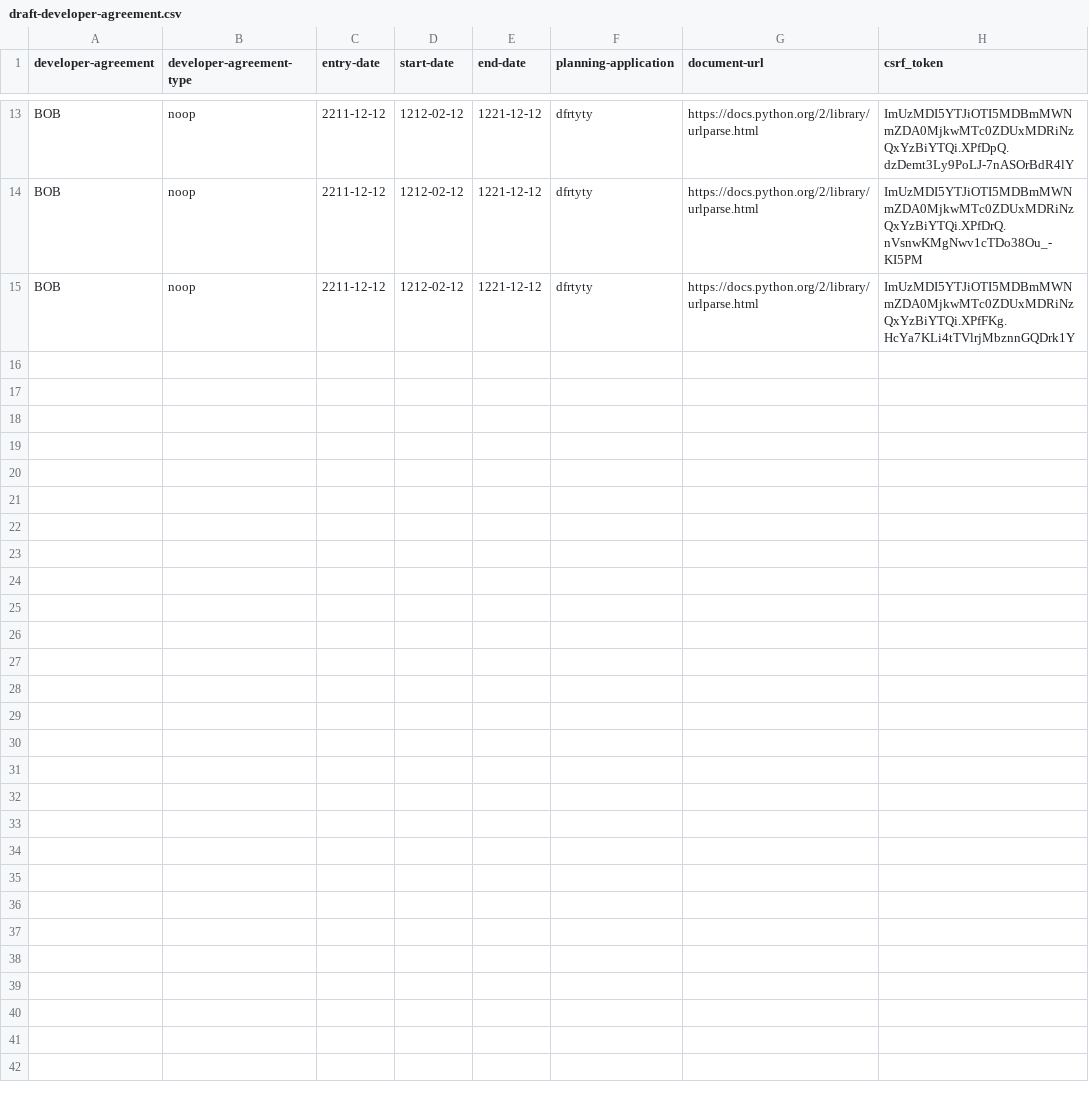
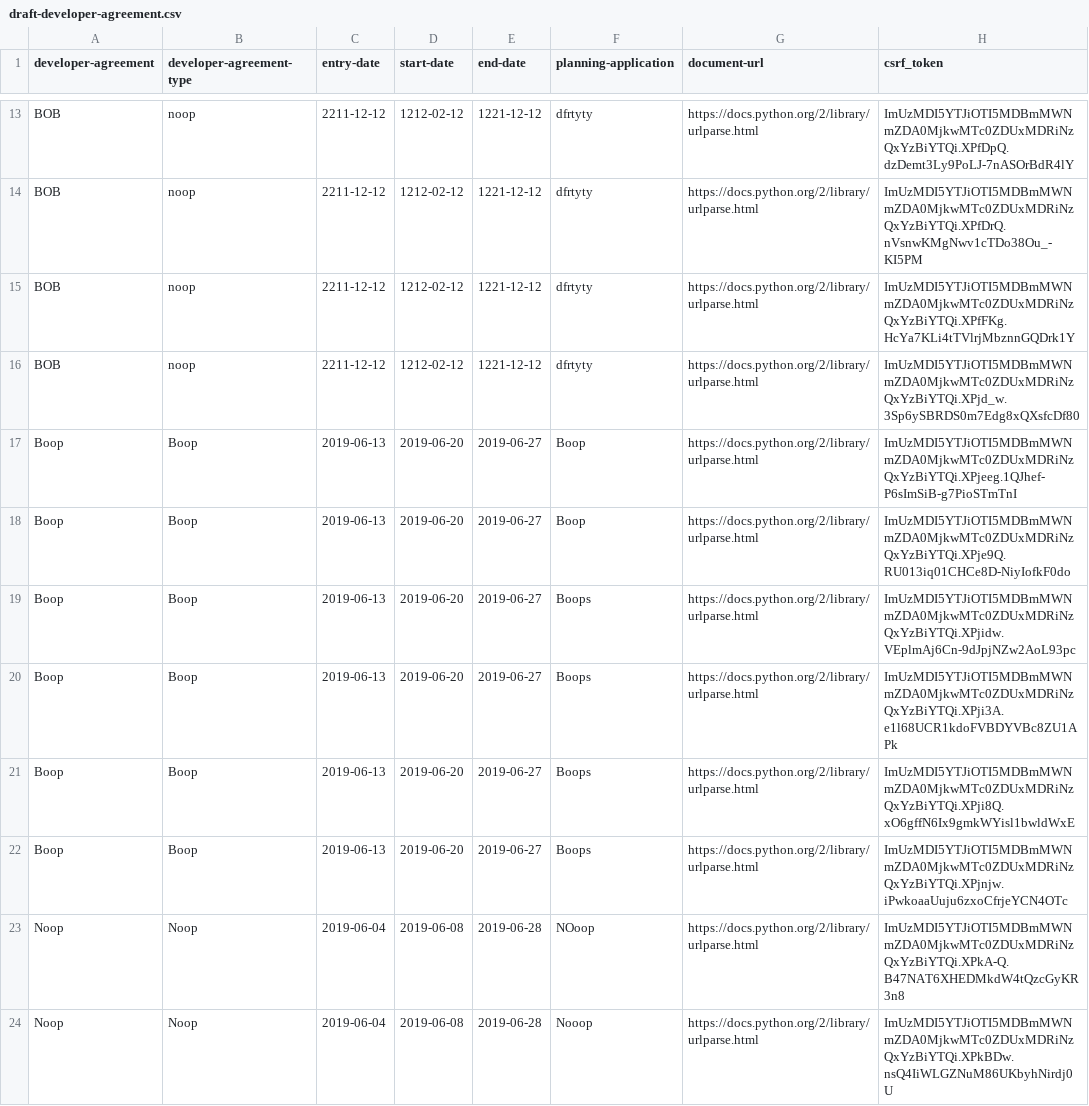
Before and after one commit to Christine-horrocks/flask-prototype, a CSV file: draft-developer-agreement.csv, drawn as a sheet; only a part is shown, gaps mark what is left out; the diff names each change by its address in the sheet, - before the commit and + after, or states it on an @@ line.

```diff
--- a/draft-developer-agreement.csv
+++ b/draft-developer-agreement.csv
+row 16: BOB | noop | 2211-12-12 | 1212-02-12 | 1221-12-12 | dfrtyty | https://docs.python.org/2/library/urlparse.html | ImUzMDI5YTJiOTI5MDBmMWNmZDA0MjkwMTc0ZDUxMDRiNzQxYzBiYTQi.XPjd_w.3Sp6ySBRDS0m7Edg8xQXsfcDf80
+row 17: Boop | Boop | 2019-06-13 | 2019-06-20 | 2019-06-27 | Boop | https://docs.python.org/2/library/urlparse.html | ImUzMDI5YTJiOTI5MDBmMWNmZDA0MjkwMTc0ZDUxMDRiNzQxYzBiYTQi.XPjeeg.1QJhef-P6sImSiB-g7PioSTmTnI
+row 18: Boop | Boop | 2019-06-13 | 2019-06-20 | 2019-06-27 | Boop | https://docs.python.org/2/library/urlparse.html | ImUzMDI5YTJiOTI5MDBmMWNmZDA0MjkwMTc0ZDUxMDRiNzQxYzBiYTQi.XPje9Q.RU013iq01CHCe8D-NiyIofkF0do
+row 19: Boop | Boop | 2019-06-13 | 2019-06-20 | 2019-06-27 | Boops | https://docs.python.org/2/library/urlparse.html | ImUzMDI5YTJiOTI5MDBmMWNmZDA0MjkwMTc0ZDUxMDRiNzQxYzBiYTQi.XPjidw.VEplmAj6Cn-9dJpjNZw2AoL93pc
+row 20: Boop | Boop | 2019-06-13 | 2019-06-20 | 2019-06-27 | Boops | https://docs.python.org/2/library/urlparse.html | ImUzMDI5YTJiOTI5MDBmMWNmZDA0MjkwMTc0ZDUxMDRiNzQxYzBiYTQi.XPji3A.e1l68UCR1kdoFVBDYVBc8ZU1APk
+row 21: Boop | Boop | 2019-06-13 | 2019-06-20 | 2019-06-27 | Boops | https://docs.python.org/2/library/urlparse.html | ImUzMDI5YTJiOTI5MDBmMWNmZDA0MjkwMTc0ZDUxMDRiNzQxYzBiYTQi.XPji8Q.xO6gffN6Ix9gmkWYisl1bwldWxE
+row 22: Boop | Boop | 2019-06-13 | 2019-06-20 | 2019-06-27 | Boops | https://docs.python.org/2/library/urlparse.html | ImUzMDI5YTJiOTI5MDBmMWNmZDA0MjkwMTc0ZDUxMDRiNzQxYzBiYTQi.XPjnjw.iPwkoaaUuju6zxoCfrjeYCN4OTc
+row 23: Noop | Noop | 2019-06-04 | 2019-06-08 | 2019-06-28 | NOoop | https://docs.python.org/2/library/urlparse.html | ImUzMDI5YTJiOTI5MDBmMWNmZDA0MjkwMTc0ZDUxMDRiNzQxYzBiYTQi.XPkA-Q.B47NAT6XHEDMkdW4tQzcGyKR3n8
+row 24: Noop | Noop | 2019-06-04 | 2019-06-08 | 2019-06-28 | Nooop | https://docs.python.org/2/library/urlparse.html | ImUzMDI5YTJiOTI5MDBmMWNmZDA0MjkwMTc0ZDUxMDRiNzQxYzBiYTQi.XPkBDw.nsQ4IiWLGZNuM86UKbyhNirdj0U
```
Also changed, not shown: developer-agreement.csv, 3 other files.
